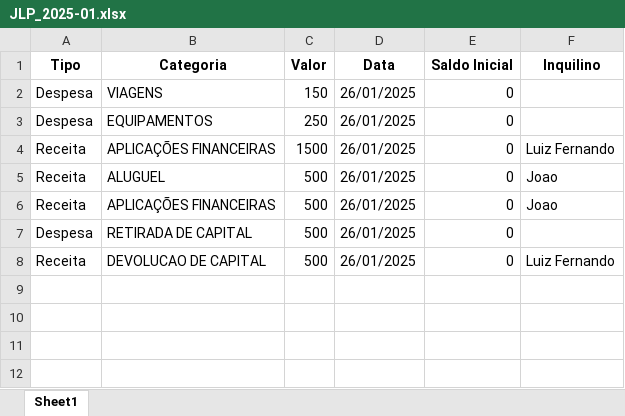
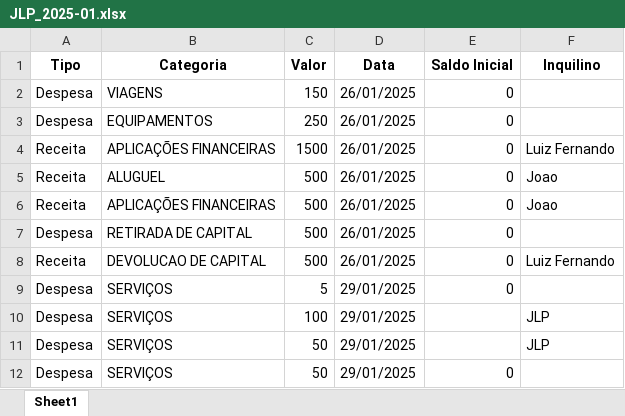
Before and after one commit to LuizHillebrande/Controle_condominio, an Excel workbook: JLP_2025-01.xlsx, sheet Sheet1, drawn as a sheet; values as stored, in another font and other column widths than the file's, no borders; the diff names each change by its address in the sheet, - before the commit and + after, or states it on an @@ line.

```diff
--- a/JLP_2025-01.xlsx (sheet Sheet1)
+++ b/JLP_2025-01.xlsx (sheet Sheet1)
+row 9: Despesa | SERVIÇOS | 5 | 29/01/2025 | 0
+row 10: Despesa | SERVIÇOS | 100 | 29/01/2025 |  | JLP
+row 11: Despesa | SERVIÇOS | 50 | 29/01/2025 |  | JLP
+row 12: Despesa | SERVIÇOS | 50 | 29/01/2025 | 0
```
Also changed, not shown: GV_2025-01.xlsx, 3 other files.
